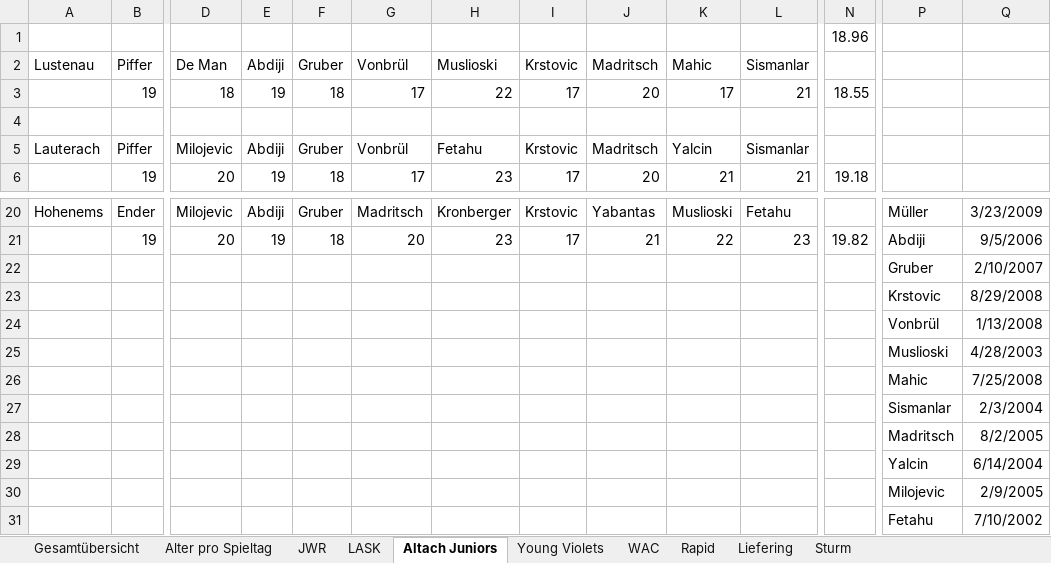
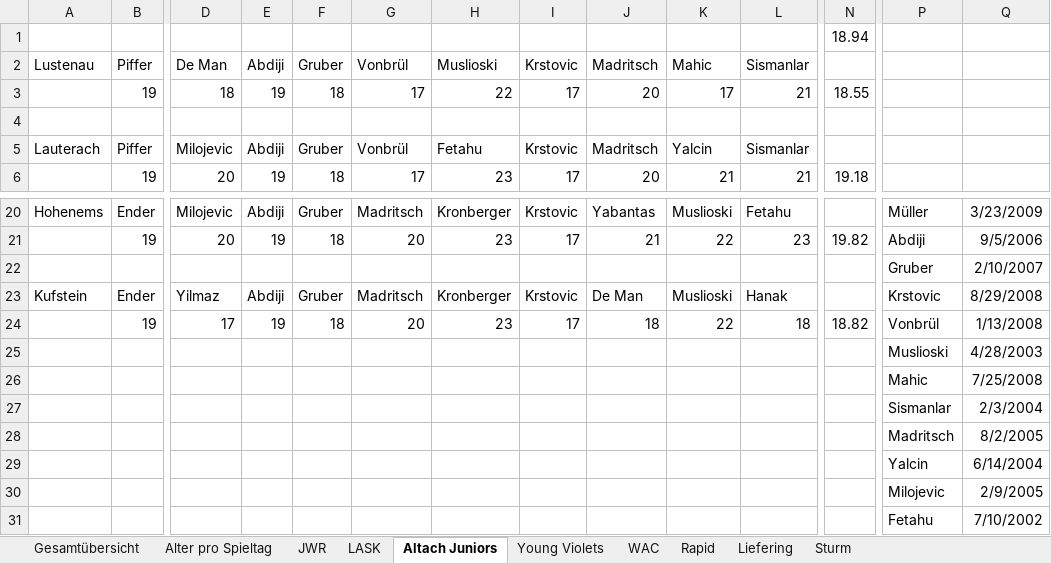
Before and after one commit to mariodemmelbauer/jwr-altersstatistik-dashboard, an Excel workbook: Statistik Altersdurchschnitt.xlsx, sheet Altach Juniors, drawn as a sheet; only a part is shown, gaps mark what is left out; values as stored, in another font and other column widths than the file's, no borders; charts and pictures not drawn; removed rows and columns are numbered as before the commit, all else as after; rows hold the shown columns only; the diff names each change by its address in the sheet, - before the commit and + after, or states it on an @@ line.

Commit message:
Aktualisierung Daten

```diff
--- a/Statistik Altersdurchschnitt.xlsx (sheet Altach Juniors)
+++ b/Statistik Altersdurchschnitt.xlsx (sheet Altach Juniors)
-N1: 18.96
+N1: 18.94
-row 23:  |  |  |  |  |  |  |  |  |  |  |  | Krstovic | 8/29/2008
-row 24:  |  |  |  |  |  |  |  |  |  |  |  | Vonbrül | 1/13/2008
+row 23: Kufstein | Ender | Yilmaz | Abdiji | Gruber | Madritsch | Kronberger | Krstovic | De Man | Muslioski | Hanak |  | Krstovic | 8/29/2008
+row 24:  | 19 | 17 | 19 | 18 | 20 | 23 | 17 | 18 | 22 | 18 | 18.82 | Vonbrül | 1/13/2008
```
Also changed, not shown: sheet Liefering, sheet Alter pro Spieltag, sheet Gesamtübersicht, sheet JWR, charts or pictures.
